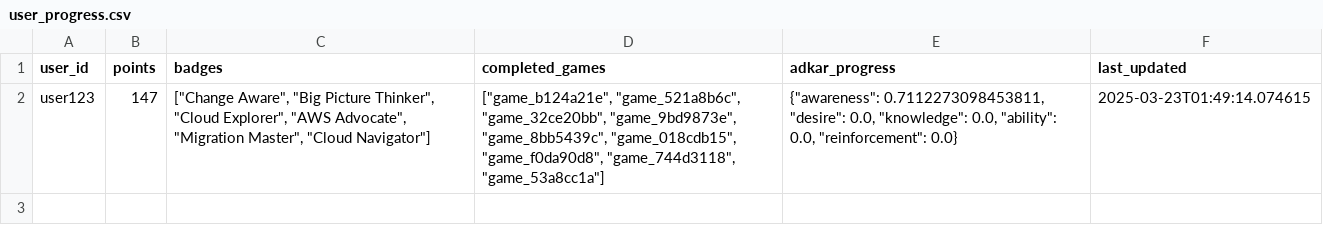
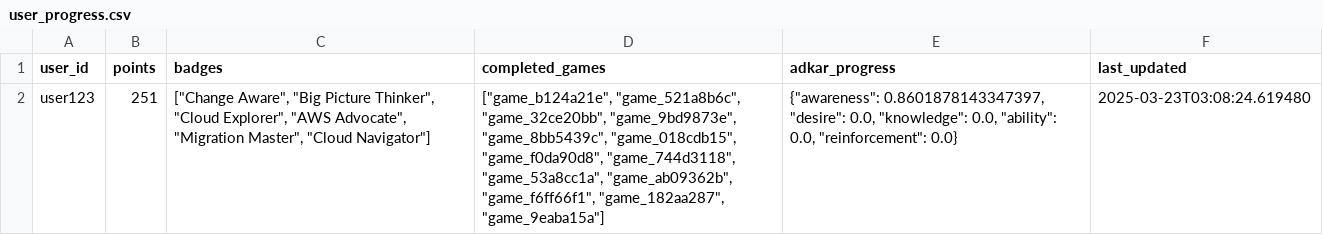
Before and after one commit to AnantK2709/intution-2025, a CSV file: backend/data/user_progress.csv, drawn as a sheet.

Commit message:
Games

```diff
--- a/backend/data/user_progress.csv
+++ b/backend/data/user_progress.csv
@@ -1,2 +1,2 @@
 user_id,points,badges,completed_games,adkar_progress,last_updated
-user123,147,"[""Change Aware"", ""Big Picture Thinker"", ""Cloud Explorer"", ""AWS Advocate"", ""Migration Master"", ""Cloud Navigator""]","[""game_b124a21e"", ""game_521a8b6c"", ""game_32ce20bb"", ""game_9bd9873e"", ""game_8bb5439c"", ""game_018cdb15"", ""game_f0da90d8"", ""game_744d3118"", ""game_53a8cc1a""]","{""awareness"": 0.7112273098453811, ""desire"": 0.0, ""knowledge"": 0.0, ""ability"": 0.0, ""reinforcement"": 0.0}",2025-03-23T01:49:14.074615
+user123,251,"[""Change Aware"", ""Big Picture Thinker"", ""Cloud Explorer"", ""AWS Advocate"", ""Migration Master"", ""Cloud Navigator""]","[""game_b124a21e"", ""game_521a8b6c"", ""game_32ce20bb"", ""game_9bd9873e"", ""game_8bb5439c"", ""game_018cdb15"", ""game_f0da90d8"", ""game_744d3118"", ""game_53a8cc1a"", ""game_ab09362b"", ""game_f6ff66f1"", ""game_182aa287"", ""game_9eaba15a""]","{""awareness"": 0.8601878143347397, ""desire"": 0.0, ""knowledge"": 0.0, ""ability"": 0.0, ""reinforcement"": 0.0}",2025-03-23T03:08:24.619480
```
Also changed, not shown: 6 other files.
